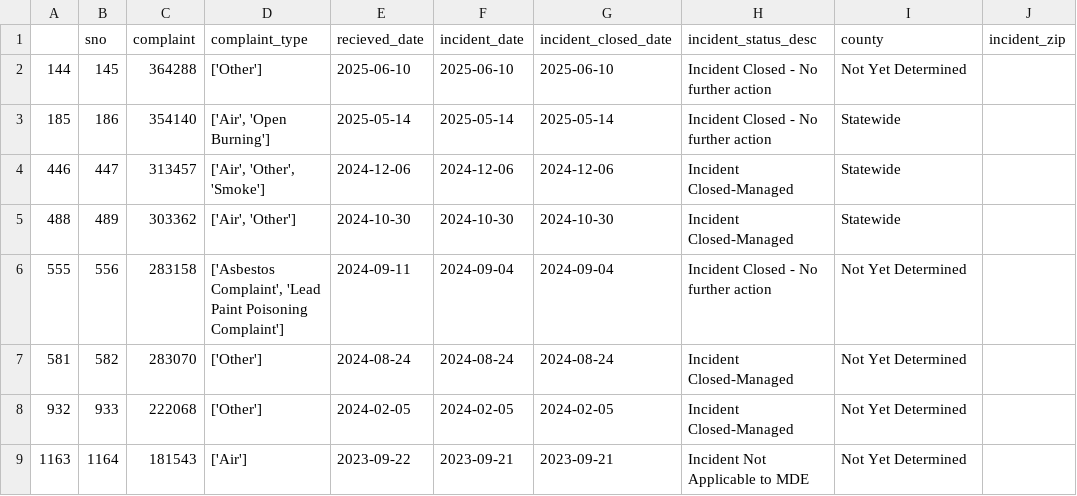
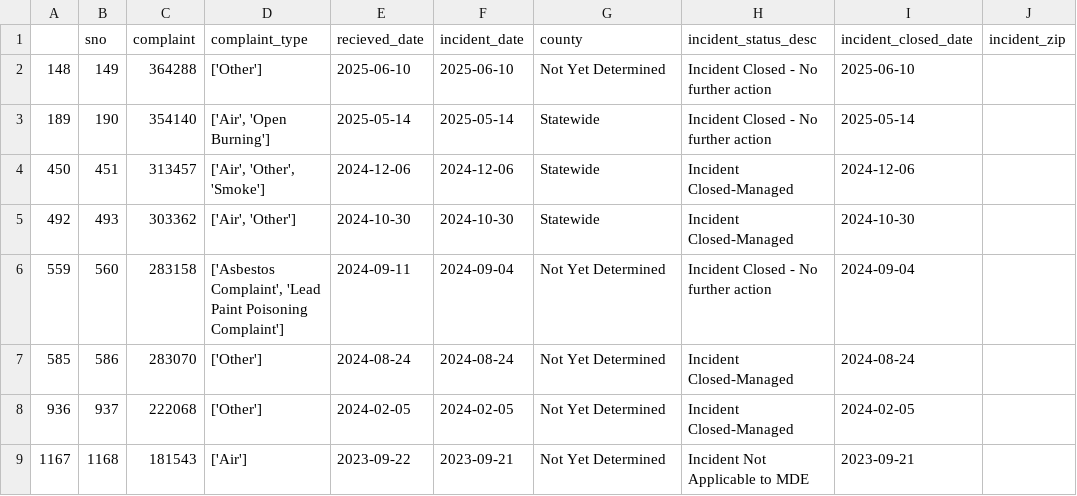
Before and after one commit to gguerrei/live-nicar-pipeline, a CSV file: exported_data/invalid_counties.csv, drawn as a sheet; only a part is shown; the diff covers the shown part only.

```diff
--- a/exported_data/invalid_counties.csv
+++ b/exported_data/invalid_counties.csv
@@ -1,9 +1,9 @@
-,sno,complaint,complaint_type,recieved_date,incident_date,incident_closed_date,incident_status_desc,county,incident_zip
-144,145,364288,['Other'],2025-06-10,2025-06-10,2025-06-10,Incident Closed - No further action,Not Yet Determined,
-185,186,354140,"['Air', 'Open Burning']",2025-05-14,2025-05-14,2025-05-14,Incident Closed - No further action,Statewide,
-446,447,313457,"['Air', 'Other', 'Smoke']",2024-12-06,2024-12-06,2024-12-06,Incident Closed-Managed,Statewide,
-488,489,303362,"['Air', 'Other']",2024-10-30,2024-10-30,2024-10-30,Incident Closed-Managed,Statewide,
-555,556,283158,"['Asbestos Complaint', 'Lead Paint Poisoning Complaint']",2024-09-11,2024-09-04,2024-09-04,Incident Closed - No further action,Not Yet Determined,
-581,582,283070,['Other'],2024-08-24,2024-08-24,2024-08-24,Incident Closed-Managed,Not Yet Determined,
-932,933,222068,['Other'],2024-02-05,2024-02-05,2024-02-05,Incident Closed-Managed,Not Yet Determined,
-1163,1164,181543,['Air'],2023-09-22,2023-09-21,2023-09-21,Incident Not Applicable to MDE,Not Yet Determined,
+,sno,complaint,complaint_type,recieved_date,incident_date,county,incident_status_desc,incident_closed_date,incident_zip
+148,149,364288,['Other'],2025-06-10,2025-06-10,Not Yet Determined,Incident Closed - No further action,2025-06-10,
+189,190,354140,"['Air', 'Open Burning']",2025-05-14,2025-05-14,Statewide,Incident Closed - No further action,2025-05-14,
+450,451,313457,"['Air', 'Other', 'Smoke']",2024-12-06,2024-12-06,Statewide,Incident Closed-Managed,2024-12-06,
+492,493,303362,"['Air', 'Other']",2024-10-30,2024-10-30,Statewide,Incident Closed-Managed,2024-10-30,
+559,560,283158,"['Asbestos Complaint', 'Lead Paint Poisoning Complaint']",2024-09-11,2024-09-04,Not Yet Determined,Incident Closed - No further action,2024-09-04,
+585,586,283070,['Other'],2024-08-24,2024-08-24,Not Yet Determined,Incident Closed-Managed,2024-08-24,
+936,937,222068,['Other'],2024-02-05,2024-02-05,Not Yet Determined,Incident Closed-Managed,2024-02-05,
+1167,1168,181543,['Air'],2023-09-22,2023-09-21,Not Yet Determined,Incident Not Applicable to MDE,2023-09-21,
```
Also changed, not shown: 1 added row, 1 removed row and 22 edited cells elsewhere in this file, exported_data/all_complaints.csv.
